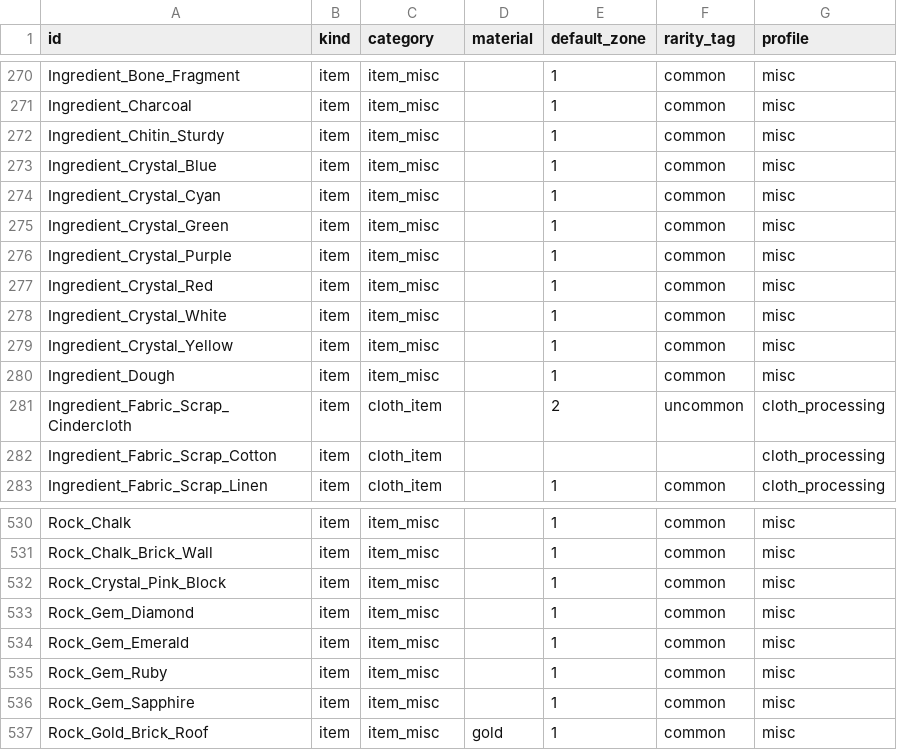
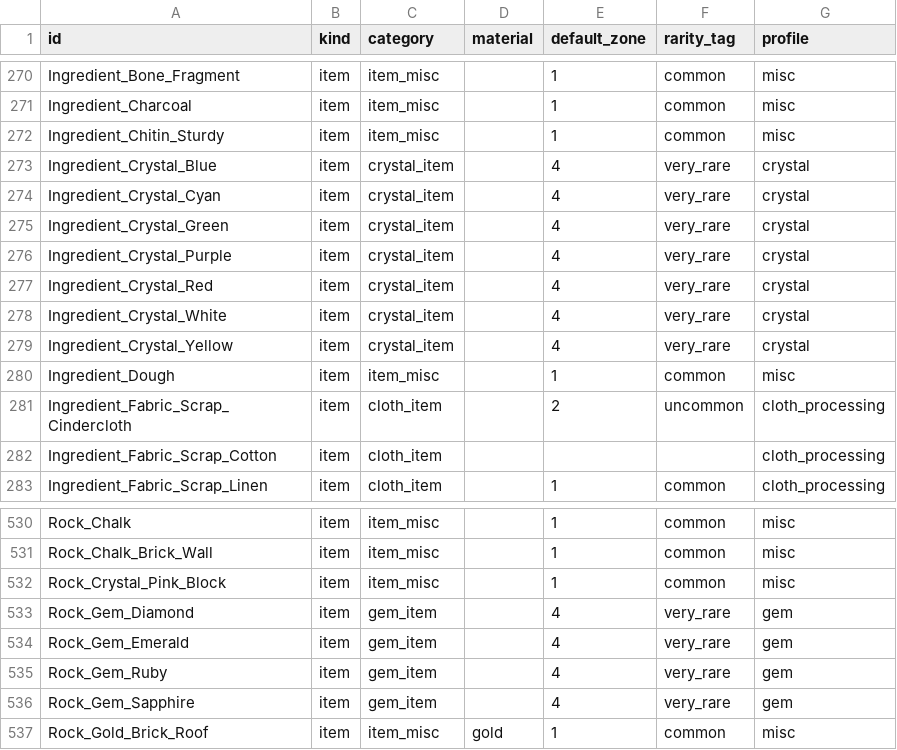
Before and after one commit to Noxitanius/Itempreise, a CSV file: data/extracted/catalog.csv, drawn as a sheet; only a part is shown, gaps mark what is left out.

```diff
--- a/data/extracted/catalog.csv
+++ b/data/extracted/catalog.csv
@@ -272,9 +272,9 @@ Ingredient_Charcoal,item,item_misc,,1,common,misc
 Ingredient_Chitin_Sturdy,item,item_misc,,1,common,misc
-Ingredient_Crystal_Blue,item,item_misc,,1,common,misc
-Ingredient_Crystal_Cyan,item,item_misc,,1,common,misc
-Ingredient_Crystal_Green,item,item_misc,,1,common,misc
-Ingredient_Crystal_Purple,item,item_misc,,1,common,misc
-Ingredient_Crystal_Red,item,item_misc,,1,common,misc
-Ingredient_Crystal_White,item,item_misc,,1,common,misc
-Ingredient_Crystal_Yellow,item,item_misc,,1,common,misc
+Ingredient_Crystal_Blue,item,crystal_item,,4,very_rare,crystal
+Ingredient_Crystal_Cyan,item,crystal_item,,4,very_rare,crystal
+Ingredient_Crystal_Green,item,crystal_item,,4,very_rare,crystal
+Ingredient_Crystal_Purple,item,crystal_item,,4,very_rare,crystal
+Ingredient_Crystal_Red,item,crystal_item,,4,very_rare,crystal
+Ingredient_Crystal_White,item,crystal_item,,4,very_rare,crystal
+Ingredient_Crystal_Yellow,item,crystal_item,,4,very_rare,crystal
 Ingredient_Dough,item,item_misc,,1,common,misc
@@ -532,6 +532,6 @@ Rock_Chalk_Brick_Wall,item,item_misc,,1,common,misc
 Rock_Crystal_Pink_Block,item,item_misc,,1,common,misc
-Rock_Gem_Diamond,item,item_misc,,1,common,misc
-Rock_Gem_Emerald,item,item_misc,,1,common,misc
-Rock_Gem_Ruby,item,item_misc,,1,common,misc
-Rock_Gem_Sapphire,item,item_misc,,1,common,misc
+Rock_Gem_Diamond,item,gem_item,,4,very_rare,gem
+Rock_Gem_Emerald,item,gem_item,,4,very_rare,gem
+Rock_Gem_Ruby,item,gem_item,,4,very_rare,gem
+Rock_Gem_Sapphire,item,gem_item,,4,very_rare,gem
 Rock_Gold_Brick_Roof,item,item_misc,gold,1,common,misc
```
Also changed, not shown: data/extracted/canonical_catalog.csv, 5 other files.
